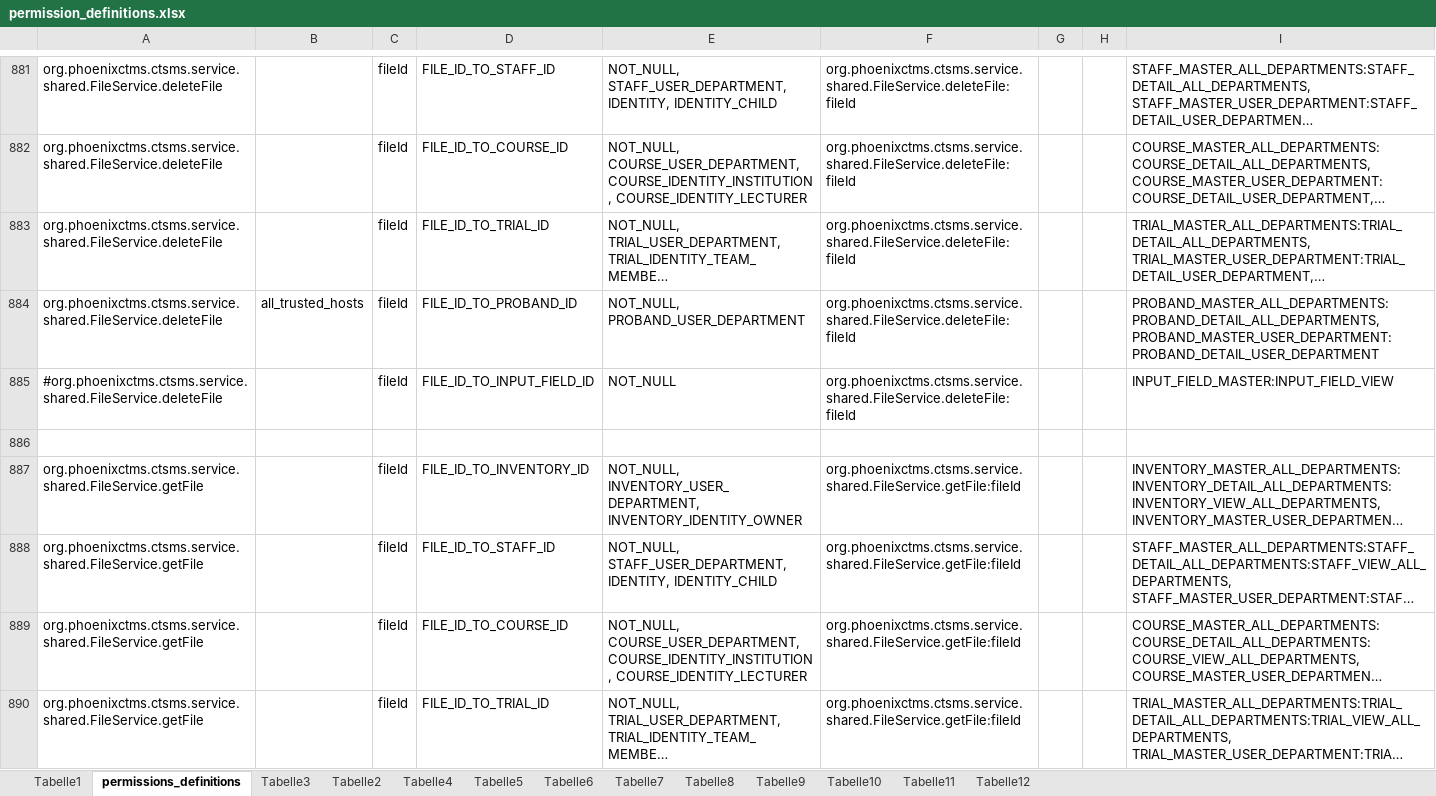
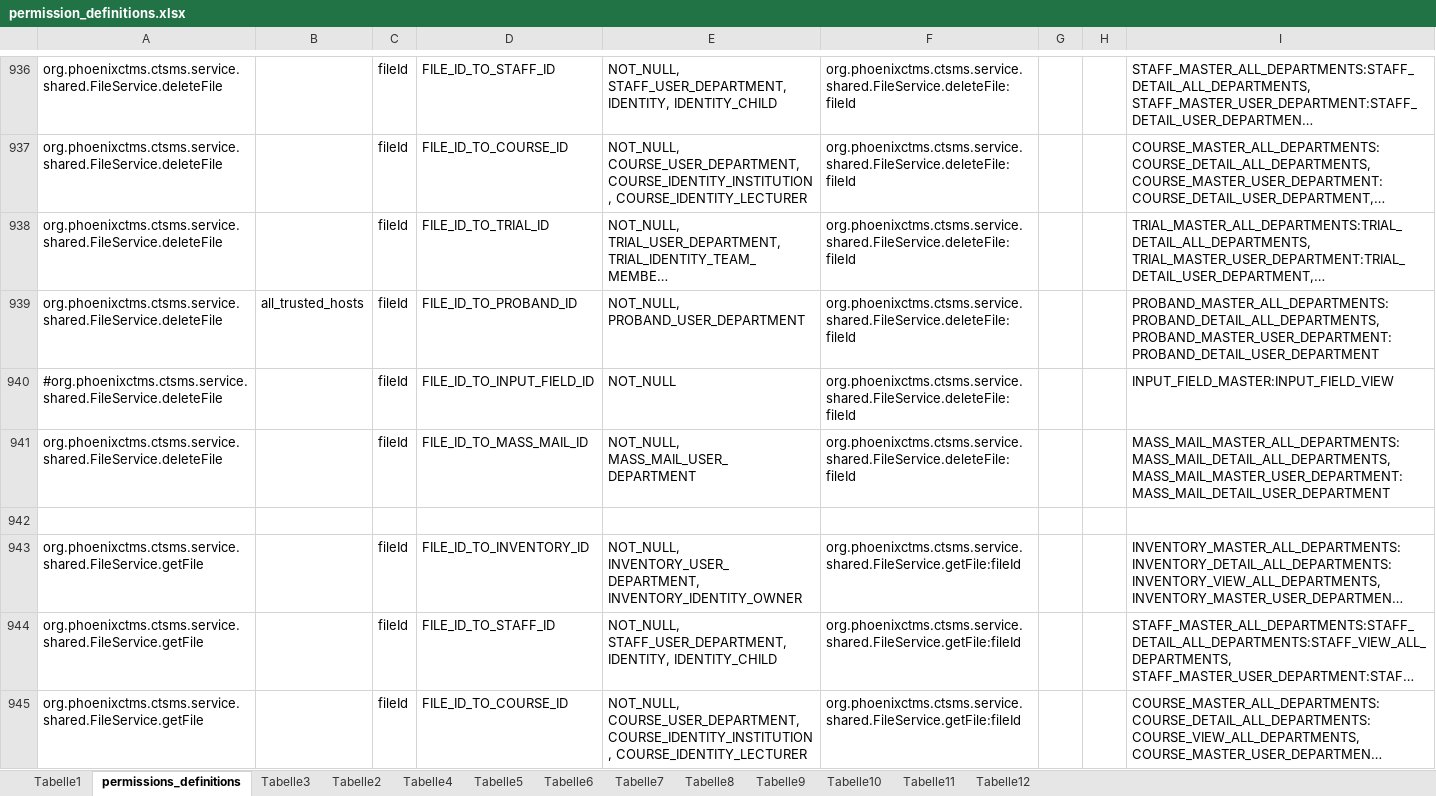
Before and after one commit to rkrenn/master-data, an Excel workbook: permission_definitions.xlsx, sheet permissions_definitions, drawn as a sheet; only a part is shown, gaps mark what is left out; the shorter side is filled out with more unchanged rows; long unchanged cells end in …; values as stored, in another font and other column widths than the file's, no borders; the diff covers the shown part only; the diff names each change by its address in the sheet, - before the commit and + after, or states it on an @@ line.

Commit message:
mass mail module permissions and query editor criteria
+ fix trial timeline event permission

```diff
--- a/permission_definitions.xlsx (sheet permissions_definitions)
+++ b/permission_definitions.xlsx (sheet permissions_definitions)
+row 941: org.phoenixctms.ctsms.service.shared.FileService.deleteFile |  | fileId | FILE_ID_TO_MASS_MAIL_ID | NOT_NULL, MASS_MAIL_USER_DEPARTMENT | org.phoenixctms.ctsms.service.shared.FileService.deleteFile:fileId |  |  | MASS_MAIL_MASTER_ALL_DEPARTMENTS:MASS_MAIL_DETAIL_ALL_DEPARTMENTS, MASS_MAIL_MASTER_USER_DEPARTMENT:MASS_MAIL_DETAIL_USER_DEPARTMENT
```
Also changed, not shown: 116 added rows and 13 edited cells elsewhere in this sheet, criterion_property_definitions.xlsx, 2 other files.
